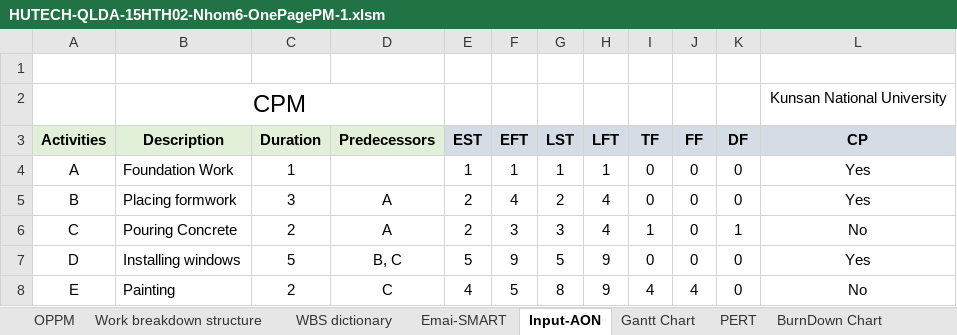
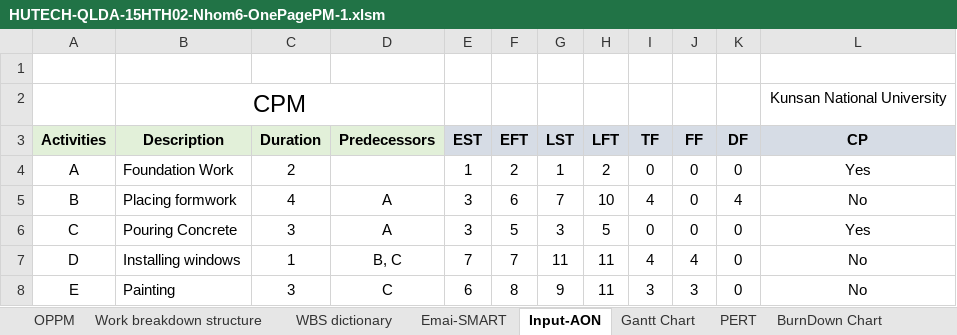
Before and after one commit to leqnam/pmbok-rnl, an Excel workbook: HUTECH-QLDA-15HTH02-Nhom6-OnePagePM-1.xlsm, sheet Input-AON, drawn as a sheet; only a part is shown; values as stored, in another font and other column widths than the file's, no borders; charts and pictures not drawn; the diff covers the shown part only; the diff names each change by its address in the sheet, - before the commit and + after, or states it on an @@ line.

```diff
--- a/HUTECH-QLDA-15HTH02-Nhom6-OnePagePM-1.xlsm (sheet Input-AON)
+++ b/HUTECH-QLDA-15HTH02-Nhom6-OnePagePM-1.xlsm (sheet Input-AON)
-C4 (Duration): 1
+C4 (Duration): 2
-F4 (EFT): 1
+F4 (EFT): 2
-H4 (LFT): 1
+H4 (LFT): 2
-C5 (Duration): 3
+C5 (Duration): 4
-E5:E6 (EST): 2
+E5:E6 (EST): 3
-F5 (EFT): 4
+F5 (EFT): 6
-G5 (LST): 2
+G5 (LST): 7
-H5 (LFT): 4
+H5 (LFT): 10
-I5 (TF): 0
+I5 (TF): 4
-K5 (DF): 0
+K5 (DF): 4
-L5 (CP): Yes
+L5 (CP): No
-C6 (Duration): 2
+C6 (Duration): 3
-F6 (EFT): 3
+F6 (EFT): 5
-H6 (LFT): 4
+H6 (LFT): 5
-I6 (TF): 1
+I6 (TF): 0
-K6 (DF): 1
+K6 (DF): 0
-L6 (CP): No
+L6 (CP): Yes
-C7 (Duration): 5
+C7 (Duration): 1
-E7 (EST): 5
+E7 (EST): 7
-F7 (EFT): 9
+F7 (EFT): 7
-G7 (LST): 5
+G7 (LST): 11
-H7:H8 (LFT): 9
+H7:H8 (LFT): 11
-I7 (TF): 0
+I7 (TF): 4
-J7 (FF): 0
+J7 (FF): 4
-L7 (CP): Yes
+L7 (CP): No
-C8 (Duration): 2
+C8 (Duration): 3
-E8 (EST): 4
+E8 (EST): 6
-F8 (EFT): 5
+F8 (EFT): 8
-G8 (LST): 8
+G8 (LST): 9
-I8 (TF): 4
+I8 (TF): 3
-J8 (FF): 4
+J8 (FF): 3
```
Also changed, not shown: 9 added rows and 18 edited cells elsewhere in this sheet, charts or pictures.
